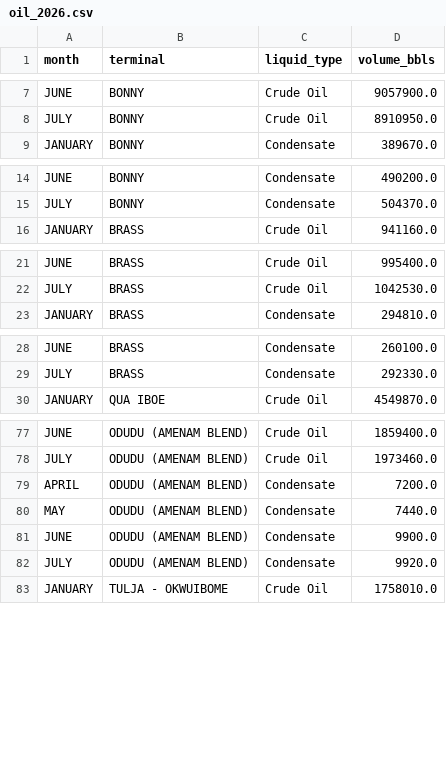
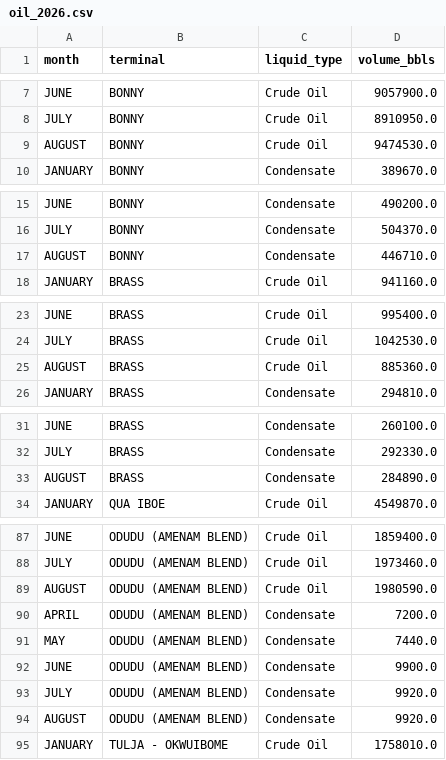
Before and after one commit to ProperTofu/nuprc-production-data, a CSV file: oil_2026.csv, drawn as a sheet; only a part is shown, gaps mark what is left out; the diff covers the shown part only; the diff names each change by its address in the sheet, - before the commit and + after, or states it on an @@ line.

```diff
--- a/oil_2026.csv
+++ b/oil_2026.csv
+row 9: AUGUST | BONNY | Crude Oil | 9474530.0
+row 17: AUGUST | BONNY | Condensate | 446710.0
+row 25: AUGUST | BRASS | Crude Oil | 885360.0
+row 33: AUGUST | BRASS | Condensate | 284890.0
+row 89: AUGUST | ODUDU (AMENAM BLEND) | Crude Oil | 1980590.0
+row 94: AUGUST | ODUDU (AMENAM BLEND) | Condensate | 9920.0
```
Also changed, not shown: 28 added rows elsewhere in this file, 1 other file.
